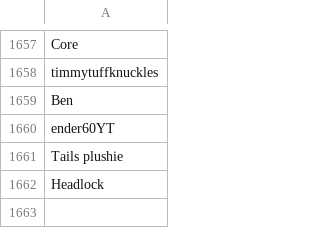
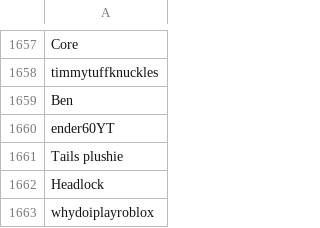
Before and after one commit to th330p-prog/PlayerList, a CSV file: PlayerList.csv, drawn as a sheet; only a part is shown, gaps mark what is left out; the diff names each change by its address in the sheet, - before the commit and + after, or states it on an @@ line.

Commit message:
Add player whydoiplayroblox

```diff
--- a/PlayerList.csv
+++ b/PlayerList.csv
+row 1663: whydoiplayroblox
```
